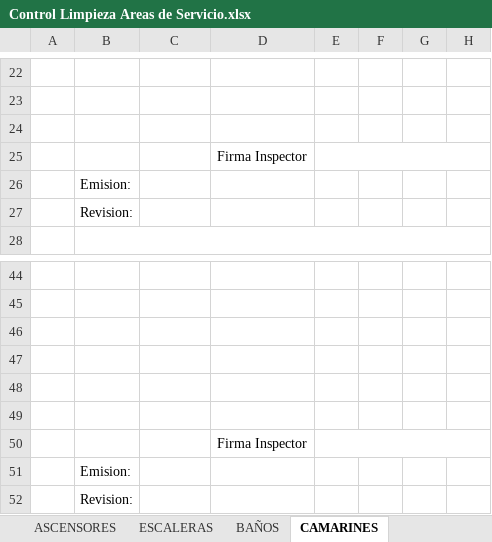
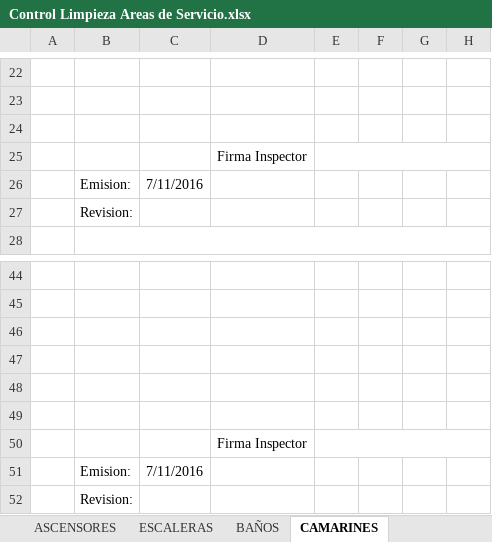
Before and after one commit to jsrxar/dge, an Excel workbook: 2-calidad/3-documentos-gestion-calidad/FICHAS Y FORMULARIOS TIPO/Control Limpieza Areas de Servicio.xlsx, sheet CAMARINES, drawn as a sheet; only a part is shown, gaps mark what is left out; values as stored, in another font and other column widths than the file's, no borders; charts and pictures not drawn; the diff names each change by its address in the sheet, - before the commit and + after, or states it on an @@ line.

```diff
--- a/2-calidad/3-documentos-gestion-calidad/FICHAS Y FORMULARIOS TIPO/Control Limpieza Areas de Servicio.xlsx (sheet CAMARINES)
+++ b/2-calidad/3-documentos-gestion-calidad/FICHAS Y FORMULARIOS TIPO/Control Limpieza Areas de Servicio.xlsx (sheet CAMARINES)
-C26: (empty)
+C26: 7/11/2016
-C51: (empty)
+C51: 7/11/2016
```
Also changed, not shown: sheet BAÑOS, sheet TERRAZAS, sheet ASCENSORES, sheet COCINAS Y COMEDORES, sheet ESCALERAS, other sheet tabs, 2-calidad/9-seguimiento-e-indicadores/Resultado Encuesta Satisfaccion Capacitacion DEA Junio2016.xlsx, 6 other files.
